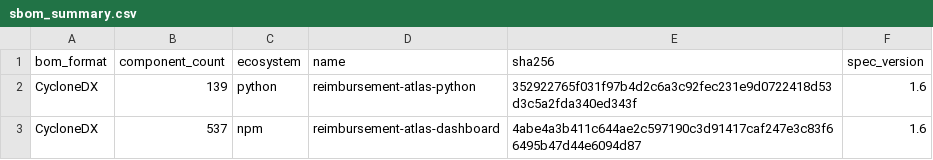
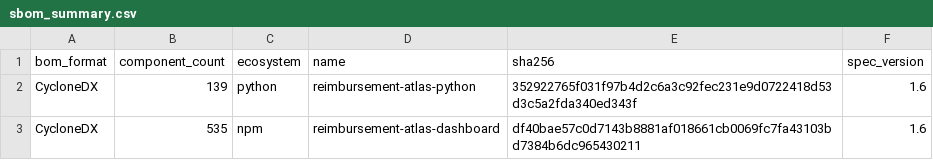
Before and after one commit to edithatogo/reimbursement-atlas, a CSV file: apps/dashboard/public/data/sbom_summary.csv, drawn as a sheet.

```diff
--- a/apps/dashboard/public/data/sbom_summary.csv
+++ b/apps/dashboard/public/data/sbom_summary.csv
@@ -2,2 +2,2 @@ bom_format,component_count,ecosystem,name,sha256,spec_version
 CycloneDX,139,python,reimbursement-atlas-python,352922765f031f97b4d2c6a3c92fec231e9d0722418d53d3c5a2fda340ed343f,1.6
-CycloneDX,537,npm,reimbursement-atlas-dashboard,4abe4a3b411c644ae2c597190c3d91417caf247e3c83f66495b47d44e6094d87,1.6
+CycloneDX,535,npm,reimbursement-atlas-dashboard,df40bae57c0d7143b8881af018661cb0069fc7fa43103bd7384b6dc965430211,1.6
```
Also changed, not shown: apps/dashboard/public/data/release_gates.csv, data/derived/release_readiness/release_gates.csv, 13 other files.
